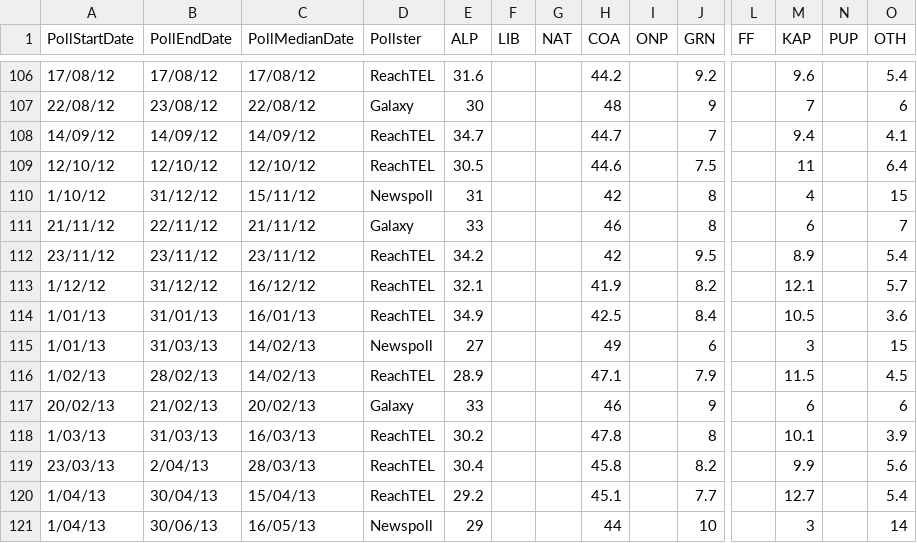
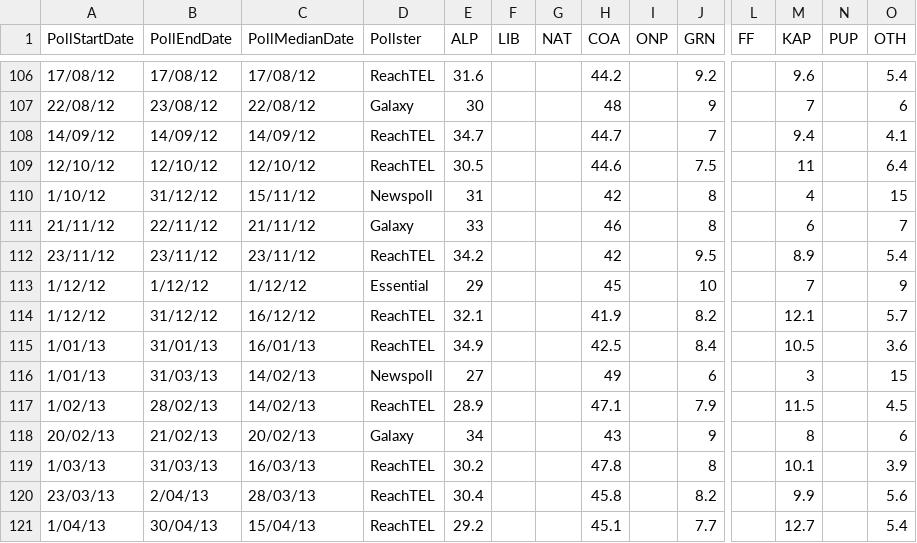
Before and after one commit to clintonboys/emma-chisit, a CSV file: polling_data/QLD_state_polls.csv, drawn as a sheet; only a part is shown, gaps mark what is left out; the shorter side is filled out with more unchanged rows; addresses are those after the commit; rows hold the shown columns only; the diff names each change by its address in the sheet, - before the commit and + after, or states it on an @@ line.

```diff
--- a/polling_data/QLD_state_polls.csv
+++ b/polling_data/QLD_state_polls.csv
+row 113: 1/12/12 | 1/12/12 | 1/12/12 | Essential | 29 |  |  | 45 |  | 10 |  | 7 |  | 9
-E118 (ALP): 33
+E118 (ALP): 34
-H118 (COA): 46
+H118 (COA): 43
-M118 (KAP): 6
+M118 (KAP): 8
```
Also changed, not shown: polling_data/VIC_state_polls.csv, 5 other files.
